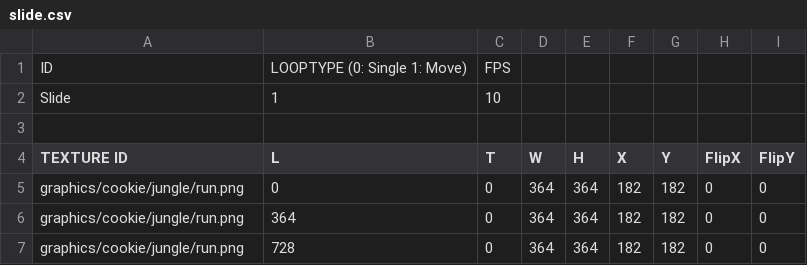
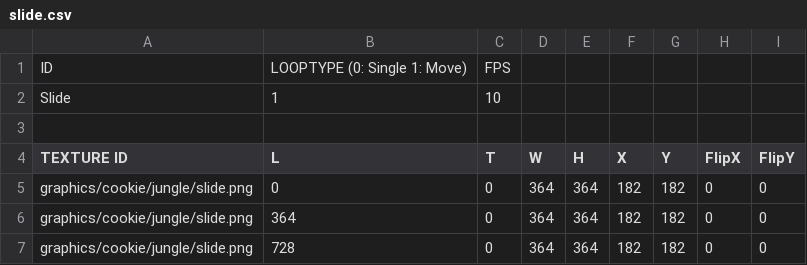
Before and after one commit to jjyy112233/CookieRun, a CSV file: CookieRun-bin/animations/cookie/jungle/slide.csv, drawn as a sheet.

```diff
--- a/CookieRun-bin/animations/cookie/jungle/slide.csv
+++ b/CookieRun-bin/animations/cookie/jungle/slide.csv
@@ -4,4 +4,4 @@ Slide,1,10,,,,,,
 TEXTURE ID,L,T,W,H,X,Y,FlipX,FlipY
-graphics/cookie/jungle/run.png,0,0,364,364,182,182,0,0
-graphics/cookie/jungle/run.png,364,0,364,364,182,182,0,0
-graphics/cookie/jungle/run.png,728,0,364,364,182,182,0,0
+graphics/cookie/jungle/slide.png,0,0,364,364,182,182,0,0
+graphics/cookie/jungle/slide.png,364,0,364,364,182,182,0,0
+graphics/cookie/jungle/slide.png,728,0,364,364,182,182,0,0
```
Also changed, not shown: CookieRun-bin/animations/cookie/jungle/dash.csv, CookieRun-bin/animations/cookie/jungle/djump.csv, 30 other files.
